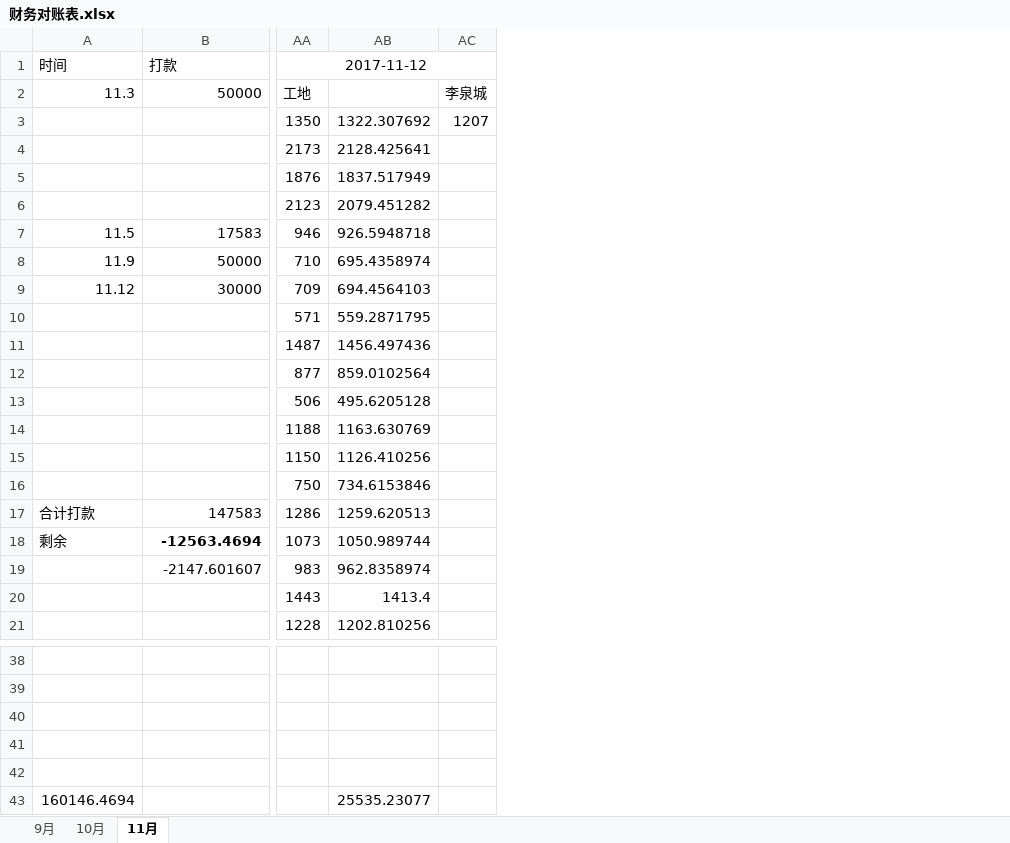
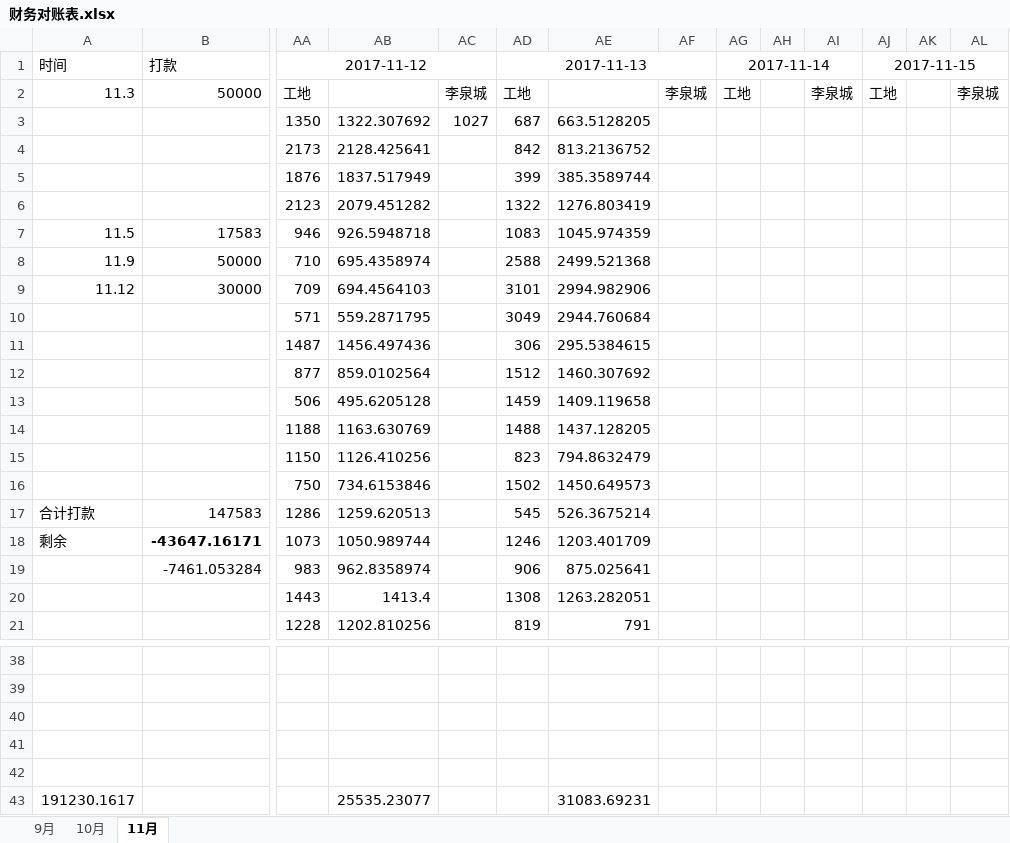
Before and after one commit to roadstoneydd/ydd, an Excel workbook: 财务/财务对账表.xlsx, sheet 11月, drawn as a sheet; only a part is shown, gaps mark what is left out; values as stored, in another font and other column widths than the file's, no borders; removed rows and columns are numbered as before the commit, all else as after; the diff names each change by its address in the sheet, - before the commit and + after, or states it on an @@ line.

Commit message:
11.13

```diff
--- a/财务/财务对账表.xlsx (sheet 11月)
+++ b/财务/财务对账表.xlsx (sheet 11月)
+column AC, rows 2-3: 李泉城 | 1027
+column AD, rows 1-21: 2017-11-13 | 工地 | 687 | 842 | 399 | 1322 | 1083 | 2588 | 3101 | 3049 | 306 | 1512 | 1459 | 1488 | 823 | 1502 | 545 | 1246 | 906 | 1308 | 819
+column AE, rows 3-21: 663.5128205 | 813.2136752 | 385.3589744 | 1276.803419 | 1045.974359 | 2499.521368 | 2994.982906 | 2944.760684 | 295.5384615 | 1460.307692 | 1409.119658 | 1437.128205 | 794.8632479 | 1450.649573 | 526.3675214 | 1203.401709 | 875.025641 | 1263.282051 | 791; row 43: 31083.69231
+column AG, rows 1-2: 2017-11-14 | 工地
+column AH, empty
+column AI, row 2: 李泉城
+column AJ, rows 1-2: 2017-11-15 | 工地
+column AK, empty
+column AL, row 2: 李泉城
-AA1:AC1 merged
+AA1:AC1 merged
-AF3: 1207
+AF3: (empty)
-B18: -12563.4694
+B18: -43647.16171
-B19: -2147.601607
+B19: -7461.053284
-A43: 160146.4694
+A43: 191230.1617
```
